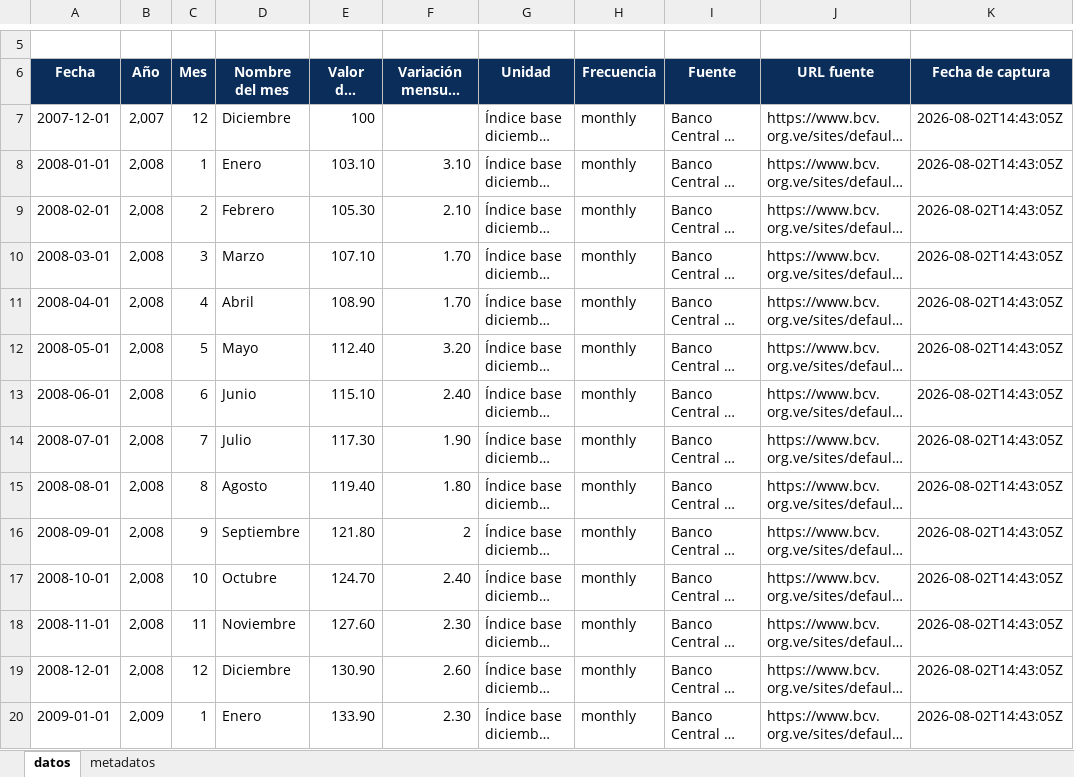
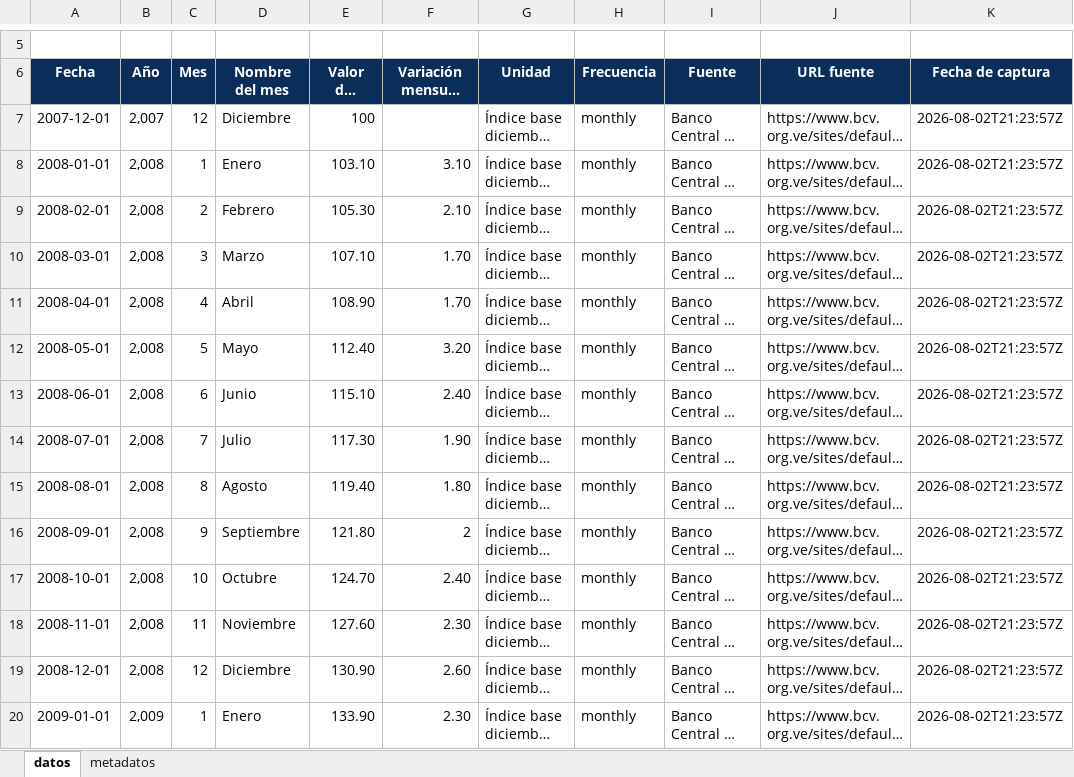
Before and after one commit to CarlosMarzol/OVE-web-github, an Excel workbook: assets/data/bcv/excel/ove_bcv_inpc_nacional_mensual.xlsx, sheet datos, drawn as a sheet; only a part is shown, gaps mark what is left out; long unchanged cells end in …; values as stored, in another font and other column widths than the file's, no borders; charts and pictures not drawn; the diff covers the shown part only; the diff names each change by its address in the sheet, - before the commit and + after, or states it on an @@ line.

```diff
--- a/assets/data/bcv/excel/ove_bcv_inpc_nacional_mensual.xlsx (sheet datos)
+++ b/assets/data/bcv/excel/ove_bcv_inpc_nacional_mensual.xlsx (sheet datos)
-K7:K20 (Fecha de captura): 2026-08-02T14:43:05Z
+K7:K20 (Fecha de captura): 2026-08-02T21:23:57Z
```
Also changed, not shown: 209 edited cells elsewhere in this sheet, sheet metadatos, assets/data/bcv/excel/ove_bcv_pib_actividad_economica_anual.xlsx, assets/data/bcv/excel/ove_bcv_pib_historico_anual.xlsx, 35 other files.
